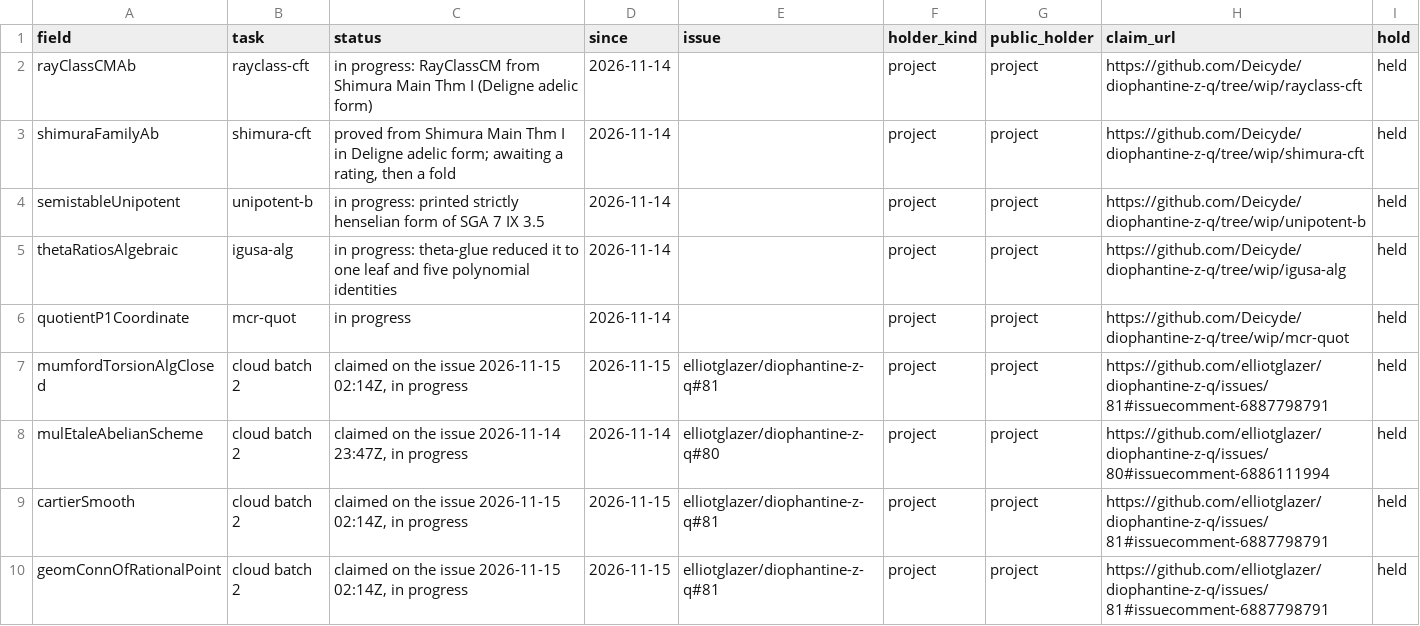
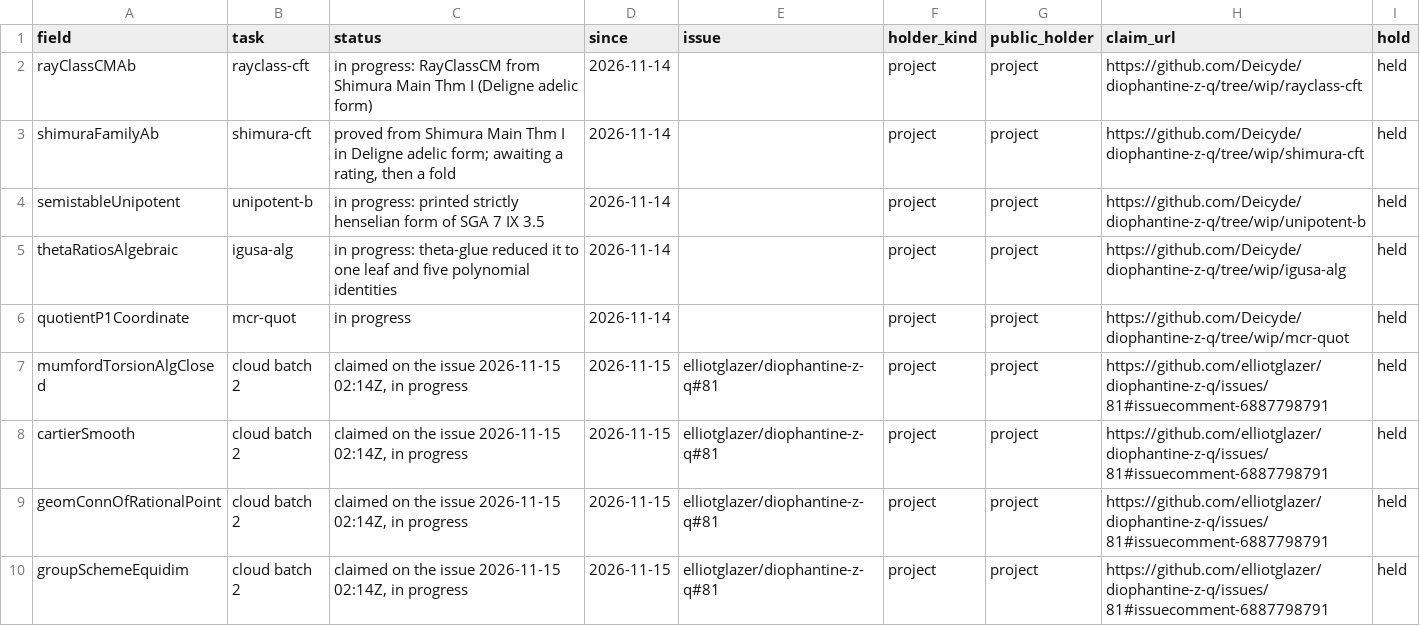
Before and after one commit to CheyLoveday/diophantine-z-q, a TSV file: docs/one-proof/claims.tsv, drawn as a sheet; only a part is shown; the shorter side is filled out with more unchanged rows; the diff names each change by its address in the sheet, - before the commit and + after, or states it on an @@ line.

```diff
--- a/docs/one-proof/claims.tsv
+++ b/docs/one-proof/claims.tsv
-row 8: mulEtaleAbelianScheme | cloud batch 2 | claimed on the issue 2026-11-14 23:47Z, in progress | 2026-11-14 | elliotglazer/diophantine-z-q#80 | project | project | https://github.com/elliotglazer/diophantine-z-q/issues/80#issuecomment-6886111994 | held
```
Also changed, not shown: docs/one-proof/kinds.tsv, 4 other files.
